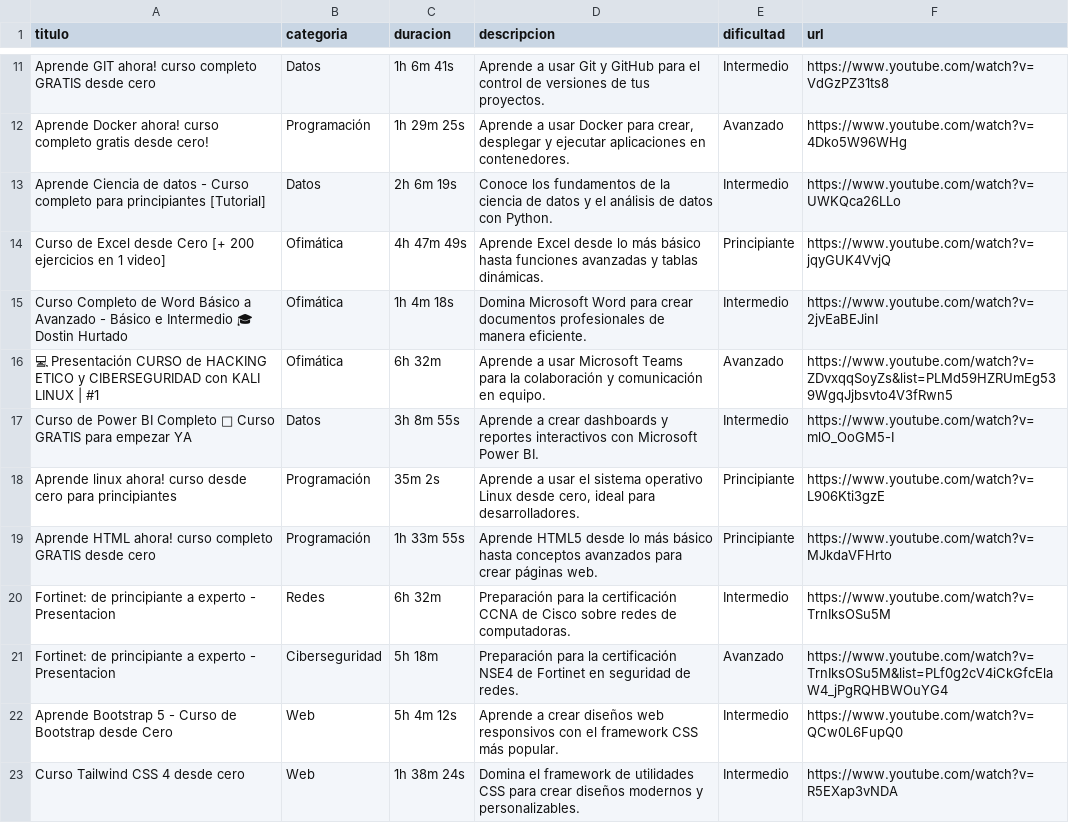
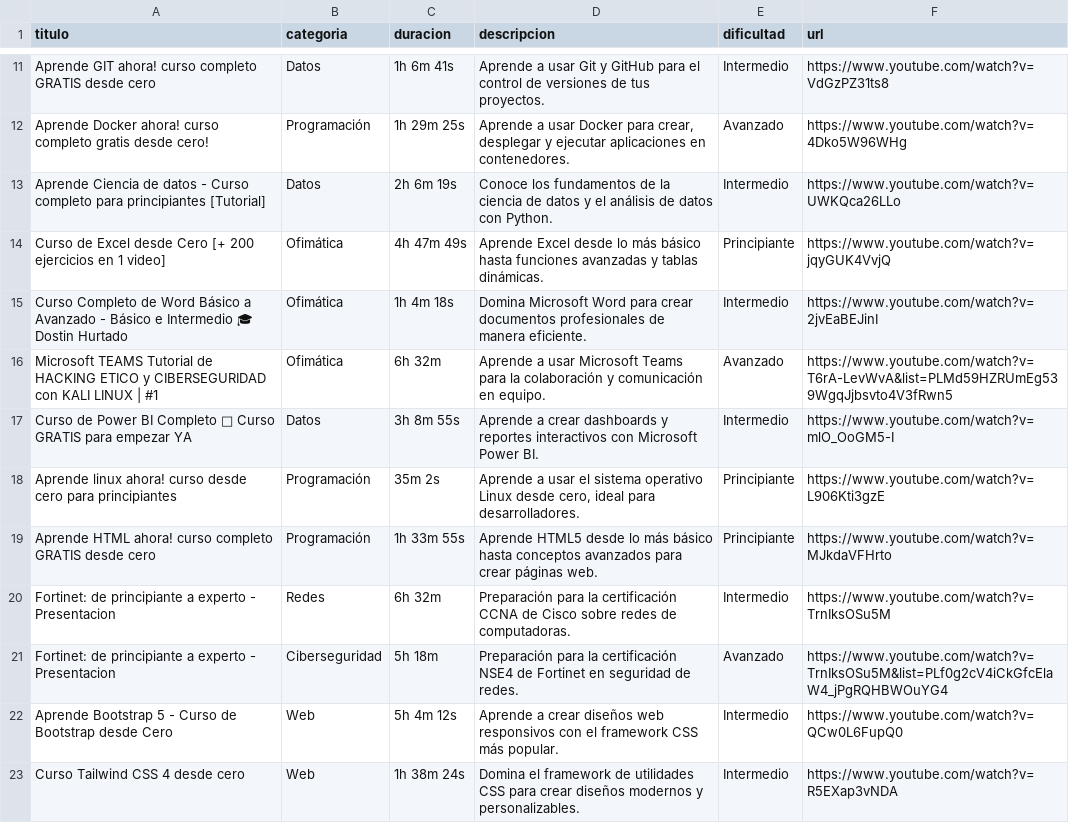
Before and after one commit to kdtekh/kdtekh, a CSV file: data/cursos.csv, drawn as a sheet; only a part is shown, gaps mark what is left out.

Commit message:
fix: actualizar curso de Microsoft Teams con video correcto

```diff
--- a/data/cursos.csv
+++ b/data/cursos.csv
@@ -15,3 +15,3 @@ Curso de Excel desde Cero [+ 200 ejercicios en 1 video],Ofimática,4h 47m 49s,Ap
 Curso Completo de Word Básico a Avanzado - Básico e Intermedio 🎓 Dostin Hurtado,Ofimática,1h 4m 18s,Domina Microsoft Word para crear documentos profesionales de manera eficiente.,Intermedio,https://www.youtube.com/watch?v=2jvEaBEJinI
-💻 Presentación CURSO de HACKING ETICO y CIBERSEGURIDAD con KALI LINUX | #1,Ofimática,6h 32m,Aprende a usar Microsoft Teams para la colaboración y comunicación en equipo.,Avanzado,https://www.youtube.com/watch?v=ZDvxqqSoyZs&list=PLMd59HZRUmEg539WgqJjbsvto4V3fRwn5
+Microsoft TEAMS Tutorial de HACKING ETICO y CIBERSEGURIDAD con KALI LINUX | #1,Ofimática,6h 32m,Aprende a usar Microsoft Teams para la colaboración y comunicación en equipo.,Avanzado,https://www.youtube.com/watch?v=T6rA-LevWvA&list=PLMd59HZRUmEg539WgqJjbsvto4V3fRwn5
 Curso de Power BI Completo 🚀 Curso GRATIS para empezar YA,Datos,3h 8m 55s,Aprende a crear dashboards y reportes interactivos con Microsoft Power BI.,Intermedio,https://www.youtube.com/watch?v=mlO_OoGM5-I
```
Also changed, not shown: 1 other file.
